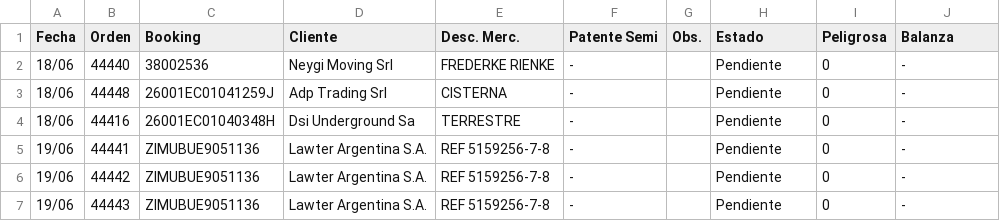
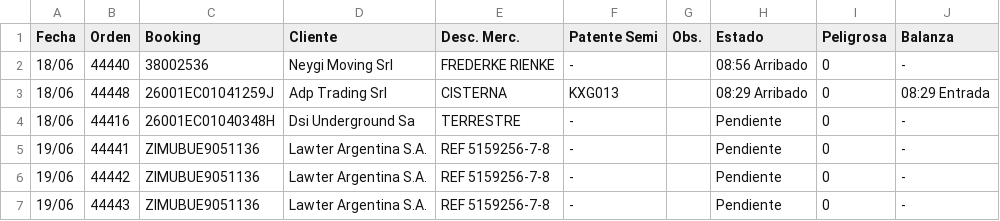
Before and after one commit to marajadesantelmo/dassa_operativo_stream, a CSV file: data/arribos_expo_carga.csv, drawn as a sheet.

```diff
--- a/data/arribos_expo_carga.csv
+++ b/data/arribos_expo_carga.csv
@@ -1,4 +1,4 @@
 Fecha,Orden,Booking,Cliente,Desc. Merc.,Patente Semi,Obs.,Estado,Peligrosa,Balanza
-18/06,44440,38002536,Neygi Moving Srl,FREDERKE RIENKE,-,,Pendiente,0,-
-18/06,44448,26001EC01041259J,Adp Trading Srl,CISTERNA,-,,Pendiente,0,-
+18/06,44440,38002536,Neygi Moving Srl,FREDERKE RIENKE,-,,08:56 Arribado,0,-
+18/06,44448,26001EC01041259J,Adp Trading Srl,CISTERNA,KXG013,,08:29 Arribado,0,08:29 Entrada
 18/06,44416,26001EC01040348H,Dsi Underground Sa,TERRESTRE,-,,Pendiente,0,-
```
Also changed, not shown: data/balanza.csv, data/existente_alm.csv, 6 other files.
